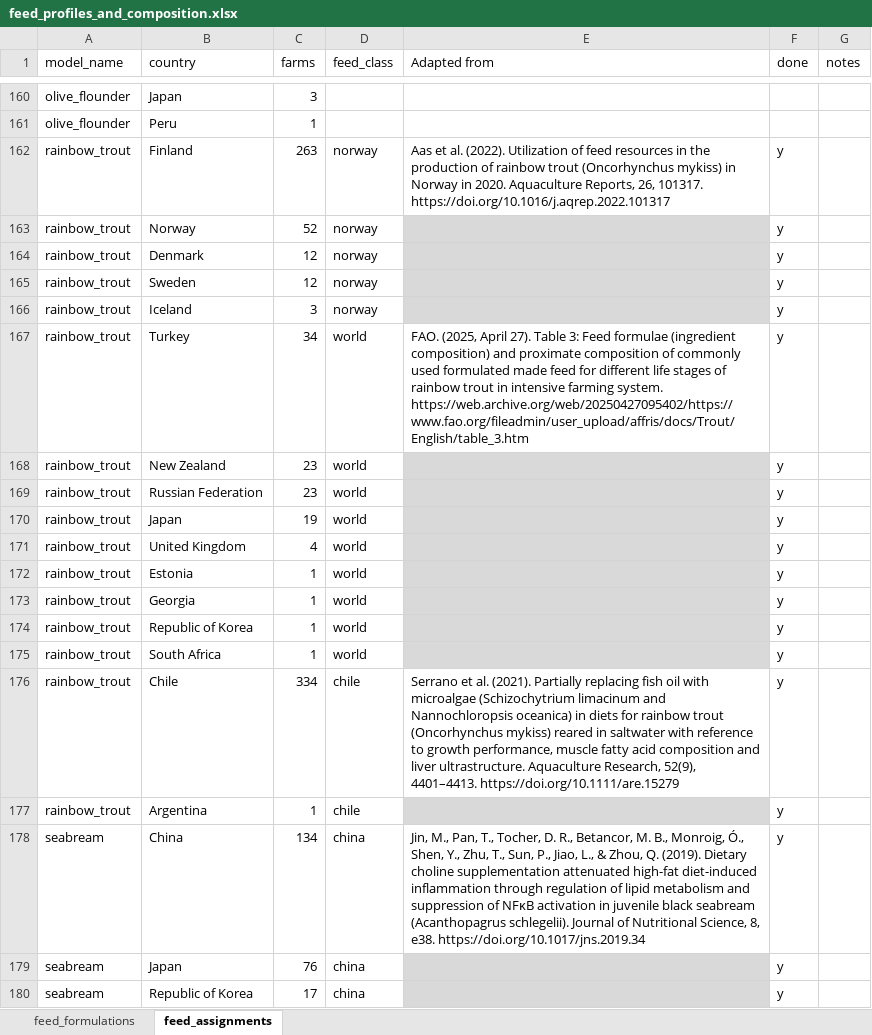
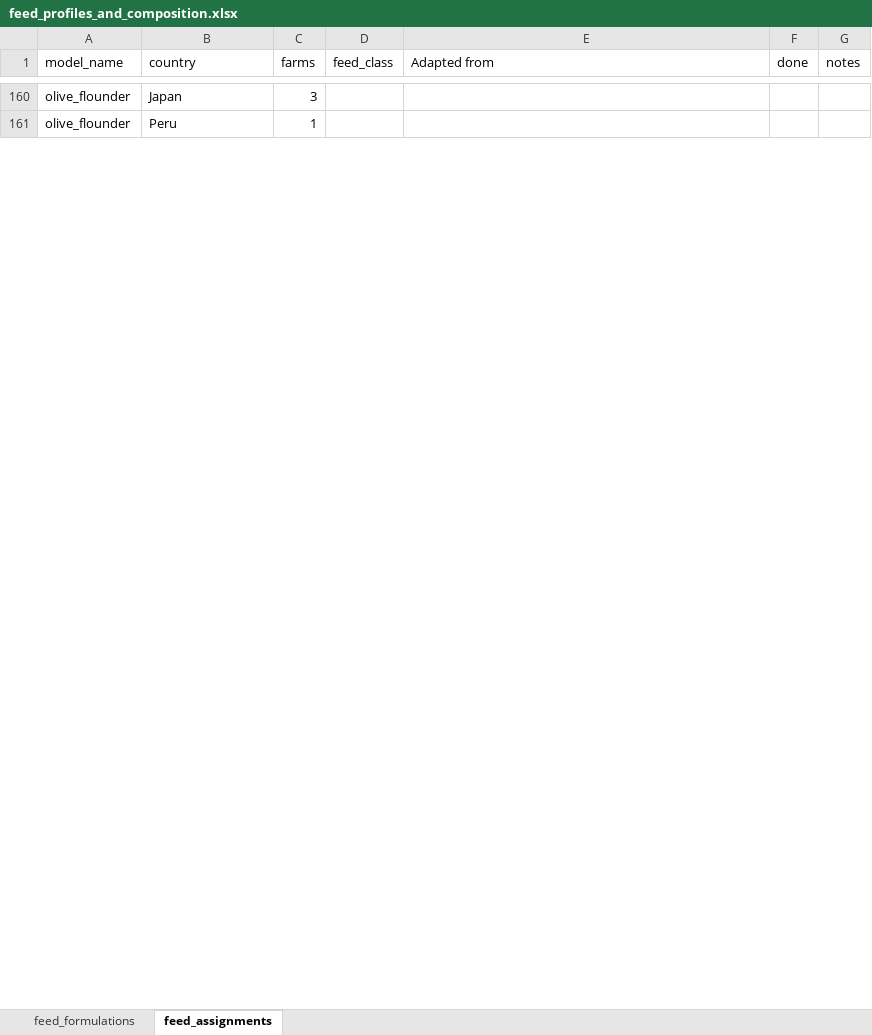
Before and after one commit to Sustainable-Aquafeeds-Project/climate_risks_to_fed_mariculture, an Excel workbook: data/raw_data/feed_profiles_and_composition.xlsx, sheet feed_assignments, drawn as a sheet; only a part is shown, gaps mark what is left out; values as stored, in another font and other column widths than the file's, no borders; conditional formats not drawn; the diff covers the shown part only; the diff names each change by its address in the sheet, - before the commit and + after, or states it on an @@ line.

```diff
--- a/data/raw_data/feed_profiles_and_composition.xlsx (sheet feed_assignments)
+++ b/data/raw_data/feed_profiles_and_composition.xlsx (sheet feed_assignments)
@@ row 162 hidden: rainbow_trout | Finland | 263 | norway | Aas et al. (2022). Utilization of feed resources in the production of rainbow trout (Oncorhynchus mykiss) in Norway in 2020. Aquaculture Reports, 26, 101317. https://doi.org/10.1016/j.aqrep.2022.101317 | y @@
@@ row 163 hidden: rainbow_trout | Norway | 52 | norway |  | y @@
@@ row 164 hidden: rainbow_trout | Denmark | 12 | norway |  | y @@
@@ row 165 hidden: rainbow_trout | Sweden | 12 | norway |  | y @@
@@ row 166 hidden: rainbow_trout | Iceland | 3 | norway |  | y @@
@@ row 167 hidden: rainbow_trout | Turkey | 34 | world | FAO. (2025, April 27). Table 3: Feed formulae (ingredient composition) and proximate composition of commonly used formulated made feed for different life stages of rainbow trout in intensive farming system. https://web.archive.org/web/20250427095402/https://www.fao.org/fileadmin/user_upload/affris/docs/Trout/English/table_3.htm | y @@
@@ row 168 hidden: rainbow_trout | New Zealand | 23 | world |  | y @@
@@ row 169 hidden: rainbow_trout | Russian Federation | 23 | world |  | y @@
@@ row 170 hidden: rainbow_trout | Japan | 19 | world |  | y @@
@@ row 171 hidden: rainbow_trout | United Kingdom | 4 | world |  | y @@
@@ row 172 hidden: rainbow_trout | Estonia | 1 | world |  | y @@
@@ row 173 hidden: rainbow_trout | Georgia | 1 | world |  | y @@
@@ row 174 hidden: rainbow_trout | Republic of Korea | 1 | world |  | y @@
@@ row 175 hidden: rainbow_trout | South Africa | 1 | world |  | y @@
@@ row 176 hidden: rainbow_trout | Chile | 334 | chile | Serrano et al. (2021). Partially replacing fish oil with microalgae (Schizochytrium limacinum and Nannochloropsis oceanica) in diets for rainbow trout (Oncorhynchus mykiss) reared in saltwater with reference to growth performance, muscle fatty acid composition and liver ultrastructure. Aquaculture Research, 52(9), 4401–4413. https://doi.org/10.1111/are.15279 | y @@
@@ row 177 hidden: rainbow_trout | Argentina | 1 | chile |  | y @@
@@ row 178 hidden: seabream | China | 134 | china | Jin, M., Pan, T., Tocher, D. R., Betancor, M. B., Monroig, Ó., Shen, Y., Zhu, T., Sun, P., Jiao, L., & Zhou, Q. (2019). Dietary choline supplementation attenuated high-fat diet-induced inflammation through regulation of lipid metabolism and suppression of NFκB activation in juvenile black seabream (Acanthopagrus schlegelii). Journal of Nutritional Science, 8, e38. https://doi.org/10.1017/jns.2019.34 | y @@
@@ row 179 hidden: seabream | Japan | 76 | china |  | y @@
@@ row 180 hidden: seabream | Republic of Korea | 17 | china |  | y @@
```
Also changed, not shown: 26 removed rows, 45 hidden or unhidden rows, 60 edited cells and cell formats elsewhere in this sheet, sheet feed_formulations, hidden cells, data/raw_data/all_ingredients.xlsx, 3 other files.
